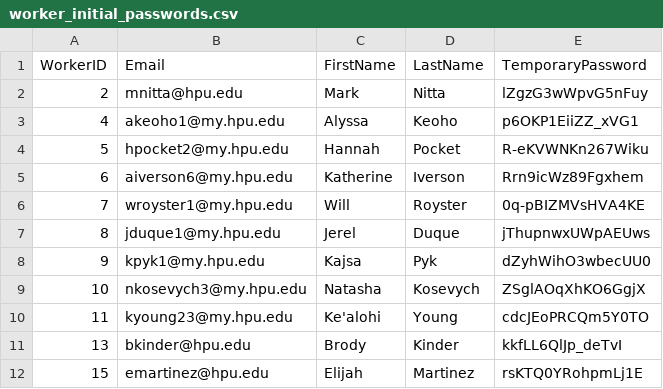
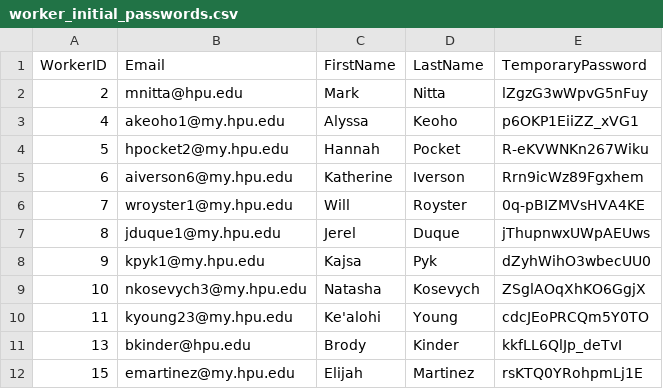
Before and after one commit to YoungKealohi/MakerspaceInventory, a CSV file: scripts/removed/worker_initial_passwords.csv (was scripts/worker_initial_passwords.csv), drawn as a sheet.

```diff
--- a/scripts/worker_initial_passwords.csv
+++ b/scripts/removed/worker_initial_passwords.csv
@@ -11,2 +11,2 @@ WorkerID,Email,FirstName,LastName,TemporaryPassword
 13,"bkinder@hpu.edu","Brody","Kinder","kkfLL6QlJp_deTvI"
-15,"emartinez@hpu.edu","Elijah","Martinez","rsKTQ0YRohpmLj1E"
+15,"emartinez@my.hpu.edu","Elijah","Martinez","rsKTQ0YRohpmLj1E"
```
Also changed, not shown: 13 other files.
